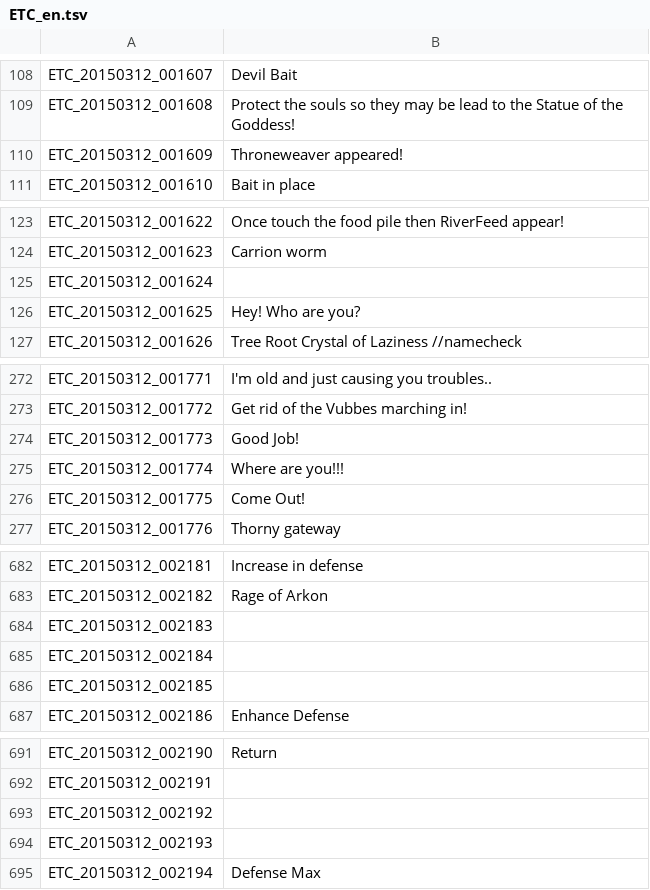
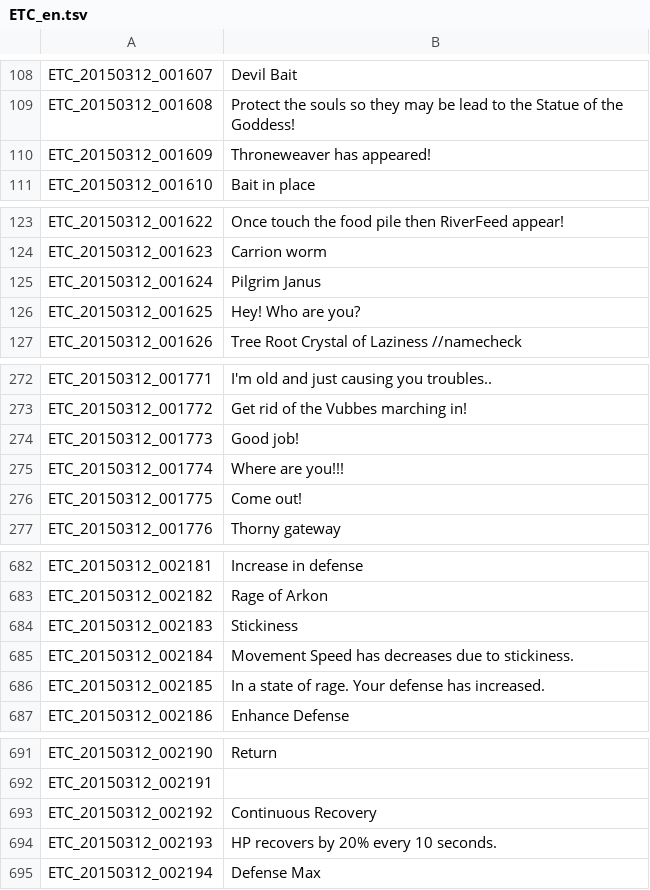
Before and after one commit to marikim/EnglishTranslation, a TSV file: ETC_en.tsv, drawn as a sheet; only a part is shown, gaps mark what is left out; the diff covers the shown part only.

Commit message:
Update ETC_en.tsv
Updated.

```diff
--- a/ETC_en.tsv
+++ b/ETC_en.tsv
@@ -109,3 +109,3 @@ ETC_20150312_001607	Devil Bait
 ETC_20150312_001608	Protect the souls so they may be lead to the Statue of the Goddess!
-ETC_20150312_001609	Throneweaver appeared!
+ETC_20150312_001609	Throneweaver has appeared!
 ETC_20150312_001610	Bait in place
@@ -124,3 +124,3 @@ ETC_20150312_001622	Once touch the food pile then RiverFeed appear!
 ETC_20150312_001623	Carrion worm
-ETC_20150312_001624	
+ETC_20150312_001624	Pilgrim Janus
 ETC_20150312_001625	Hey! Who are you?
@@ -273,5 +273,5 @@ ETC_20150312_001771	I'm old and just causing you troubles..
 ETC_20150312_001772	Get rid of the Vubbes marching in!
-ETC_20150312_001773	Good Job!
+ETC_20150312_001773	Good job!
 ETC_20150312_001774	Where are you!!!
-ETC_20150312_001775	Come Out!
+ETC_20150312_001775	Come out!
 ETC_20150312_001776	Thorny gateway
@@ -683,5 +683,5 @@ ETC_20150312_002181	Increase in defense
 ETC_20150312_002182	Rage of Arkon
-ETC_20150312_002183	
-ETC_20150312_002184	
-ETC_20150312_002185	
+ETC_20150312_002183	Stickiness
+ETC_20150312_002184	Movement Speed has decreases due to stickiness.
+ETC_20150312_002185	In a state of rage. Your defense has increased.
 ETC_20150312_002186	Enhance Defense
@@ -692,4 +692,4 @@ ETC_20150312_002190	Return
 ETC_20150312_002191	
-ETC_20150312_002192	
-ETC_20150312_002193	
+ETC_20150312_002192	Continuous Recovery
+ETC_20150312_002193	HP recovers by 20% every 10 seconds.
 ETC_20150312_002194	Defense Max
```
Also changed, not shown: 6 edited cells elsewhere in this file.
